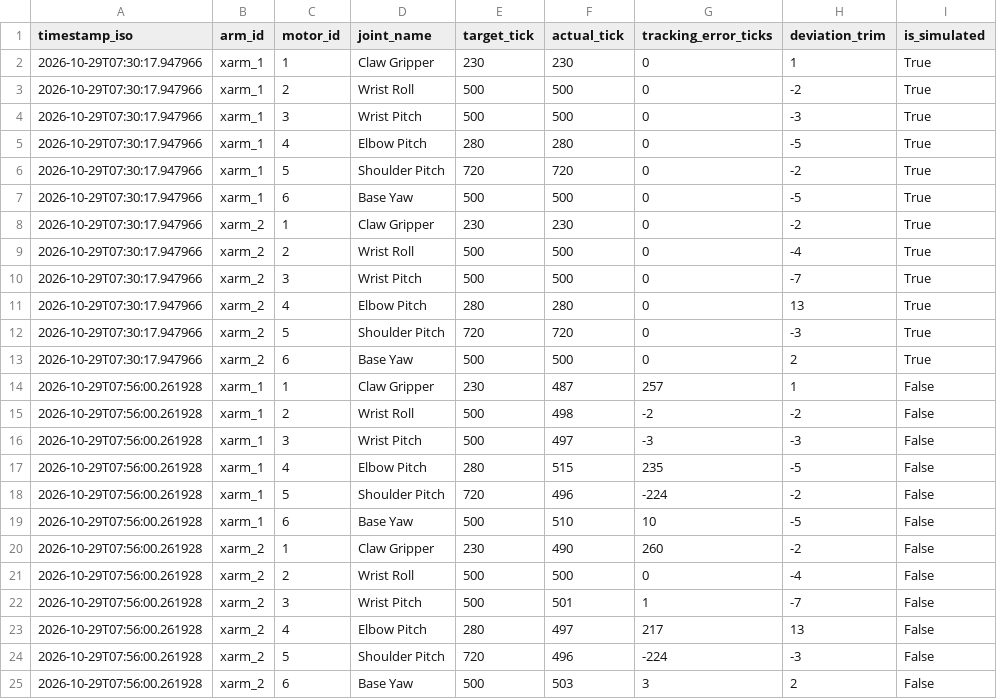
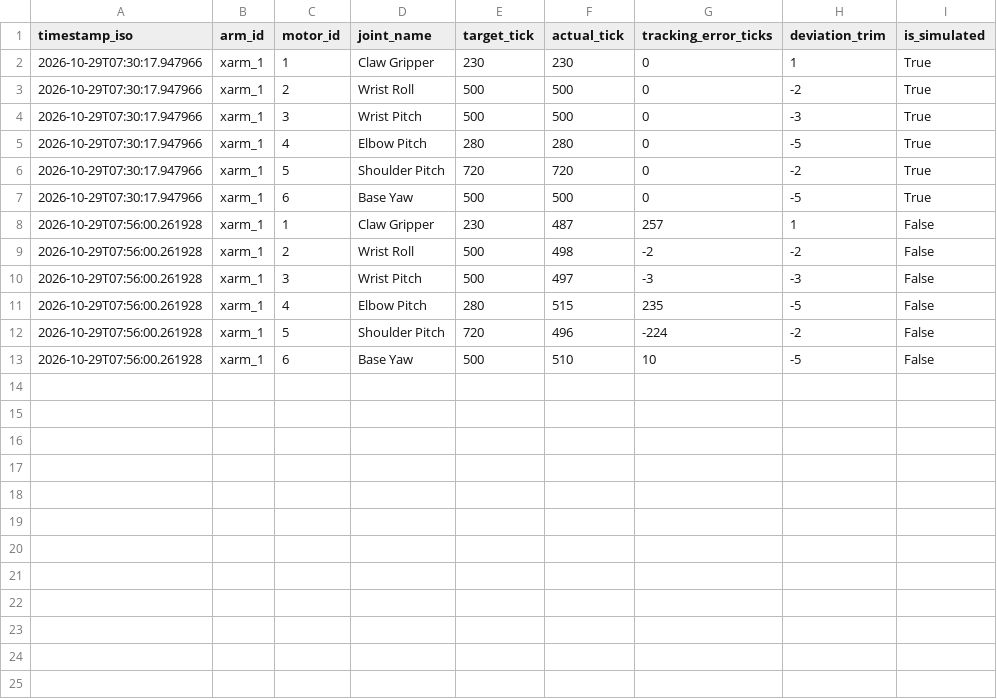
Before and after one commit to ShubhamJain17r/Sem-5-mini-project, a CSV file: data/telemetry_drift_log.csv, drawn as a sheet.

Commit message:
refactor(workcell): transition architecture from dual xArm to single xArm 1S
- Purge dual-arm configs, legacy coordinator node, and dual launch files
- Add config/xarm_hardware.yaml as single baseline configuration
- Add ros2_ws/src/sorting_arm/launch/xarm.launch.py as single entry point
- Update kinematics, trajectory, and autonomous sorter to single manipulator
- Refactor vision pipeline for 260x140mm arena and 520x280px metric grid
- Update web config tool, telemetry logger, and offline test suites
- Clean Docker and devcontainer environments for single-arm operation

```diff
--- a/data/telemetry_drift_log.csv
+++ b/data/telemetry_drift_log.csv
@@ -7,8 +7,2 @@ timestamp_iso,arm_id,motor_id,joint_name,target_tick,actual_tick,tracking_error_
 2026-10-29T07:30:17.947966,xarm_1,6,Base Yaw,500,500,0,-5,True
-2026-10-29T07:30:17.947966,xarm_2,1,Claw Gripper,230,230,0,-2,True
-2026-10-29T07:30:17.947966,xarm_2,2,Wrist Roll,500,500,0,-4,True
-2026-10-29T07:30:17.947966,xarm_2,3,Wrist Pitch,500,500,0,-7,True
-2026-10-29T07:30:17.947966,xarm_2,4,Elbow Pitch,280,280,0,13,True
-2026-10-29T07:30:17.947966,xarm_2,5,Shoulder Pitch,720,720,0,-3,True
-2026-10-29T07:30:17.947966,xarm_2,6,Base Yaw,500,500,0,2,True
 2026-10-29T07:56:00.261928,xarm_1,1,Claw Gripper,230,487,257,1,False
@@ -19,7 +13 @@ timestamp_iso,arm_id,motor_id,joint_name,target_tick,actual_tick,tracking_error_
 2026-10-29T07:56:00.261928,xarm_1,6,Base Yaw,500,510,10,-5,False
-2026-10-29T07:56:00.261928,xarm_2,1,Claw Gripper,230,490,260,-2,False
-2026-10-29T07:56:00.261928,xarm_2,2,Wrist Roll,500,500,0,-4,False
-2026-10-29T07:56:00.261928,xarm_2,3,Wrist Pitch,500,501,1,-7,False
-2026-10-29T07:56:00.261928,xarm_2,4,Elbow Pitch,280,497,217,13,False
-2026-10-29T07:56:00.261928,xarm_2,5,Shoulder Pitch,720,496,-224,-3,False
-2026-10-29T07:56:00.261928,xarm_2,6,Base Yaw,500,503,3,2,False
```
Also changed, not shown: 32 other files.
